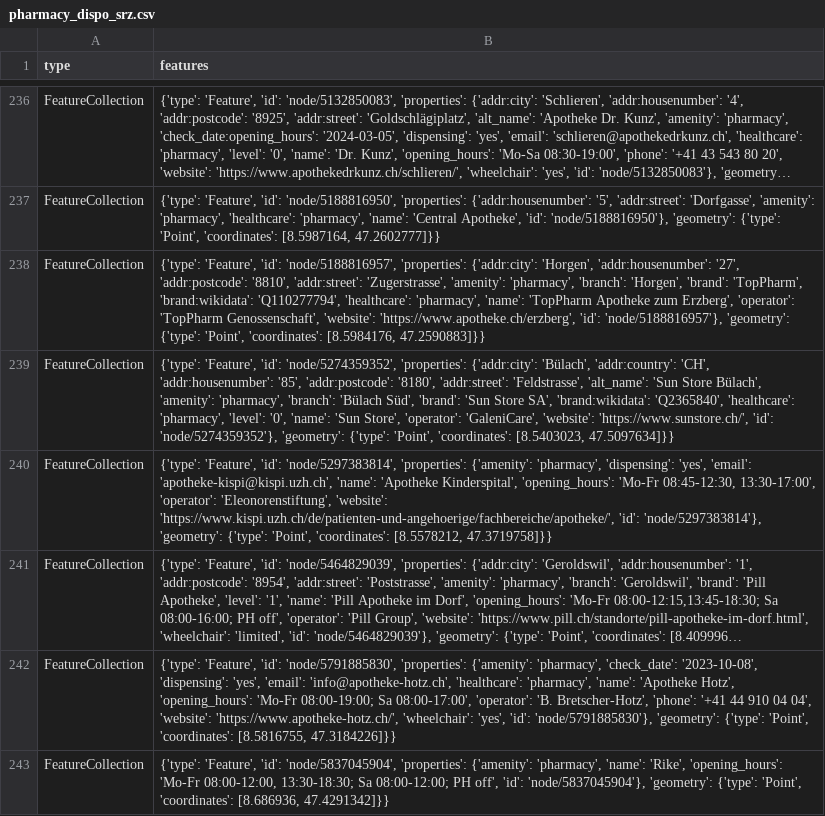
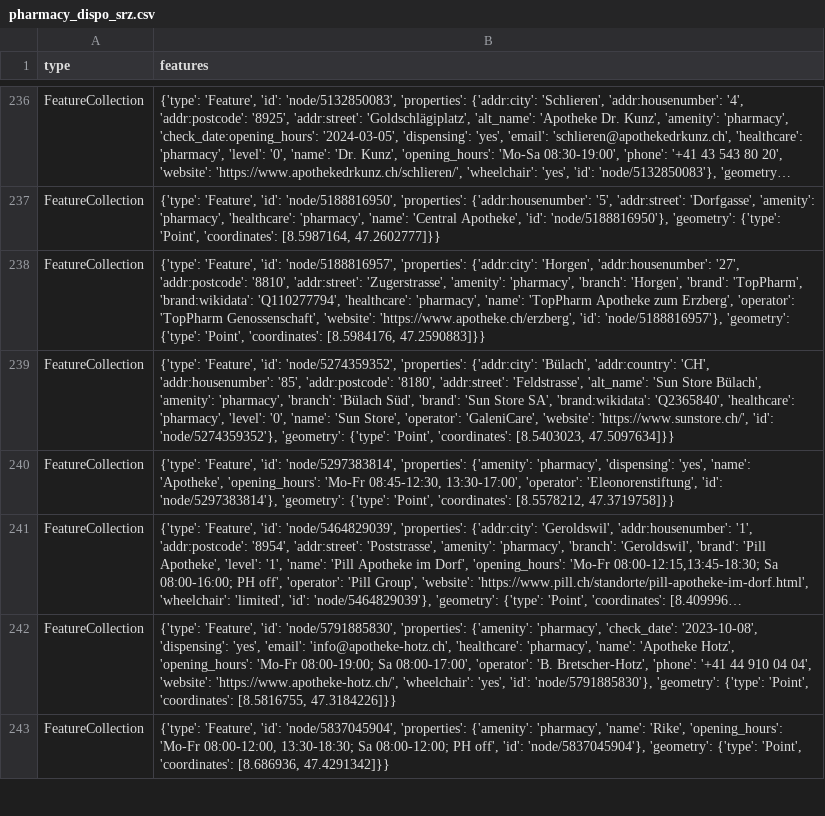
Before and after one commit to OpenBracketsCH/rescue-data, a CSV file: data/csv/pharmacy/pharmacy_dispo_srz.csv, drawn as a sheet; only a part is shown, gaps mark what is left out; long unchanged cells end in …; the diff names each change by its address in the sheet, - before the commit and + after, or states it on an @@ line.

```diff
--- a/data/csv/pharmacy/pharmacy_dispo_srz.csv
+++ b/data/csv/pharmacy/pharmacy_dispo_srz.csv
-B240 (features): …'dispensing': 'yes', 'email': 'apotheke-kispi@kispi.uzh.ch', 'name': 'Apotheke Kinderspital', 'opening_hours': 'Mo-Fr 08:45-12:30, 13:30-17:00', 'operator': 'Eleonorenstiftung', 'website': 'https://www.kispi.uzh.ch/de/patienten-und-angehoerige/fachbereiche/apotheke/', 'id': 'node/5297383814'},…
+B240 (features): …'dispensing': 'yes', 'name': 'Apotheke', 'opening_hours': 'Mo-Fr 08:45-12:30, 13:30-17:00', 'operator': 'Eleonorenstiftung', 'id': 'node/5297383814'},…
```
Also changed, not shown: data/csv/facilities/hospital/hospital_dispo_srz.csv, data/csv/facilities/hospital/hospital_kt_zh.csv, 8 other files.
